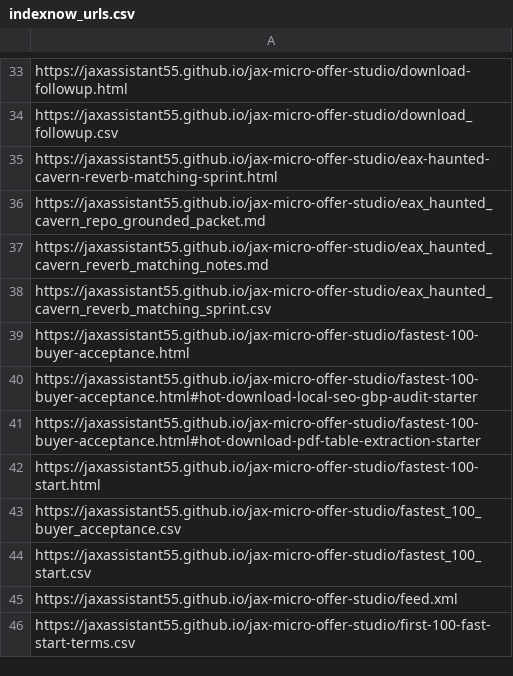
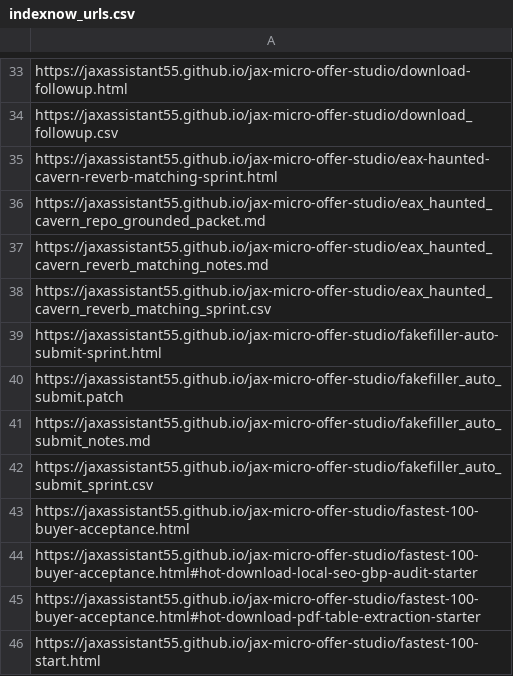
Before and after one commit to jaxassistant55/jax-micro-offer-studio, a CSV file: indexnow_urls.csv, drawn as a sheet; only a part is shown, gaps mark what is left out; the shorter side is filled out with more unchanged rows.

Commit message:
Publish Fake Filler auto-submit sprint

```diff
--- a/indexnow_urls.csv
+++ b/indexnow_urls.csv
@@ -38,2 +38,6 @@ https://jaxassistant55.github.io/jax-micro-offer-studio/eax_haunted_cavern_rever
 https://jaxassistant55.github.io/jax-micro-offer-studio/eax_haunted_cavern_reverb_matching_sprint.csv
+https://jaxassistant55.github.io/jax-micro-offer-studio/fakefiller-auto-submit-sprint.html
+https://jaxassistant55.github.io/jax-micro-offer-studio/fakefiller_auto_submit.patch
+https://jaxassistant55.github.io/jax-micro-offer-studio/fakefiller_auto_submit_notes.md
+https://jaxassistant55.github.io/jax-micro-offer-studio/fakefiller_auto_submit_sprint.csv
 https://jaxassistant55.github.io/jax-micro-offer-studio/fastest-100-buyer-acceptance.html
```
Also changed, not shown: 9 other files.
